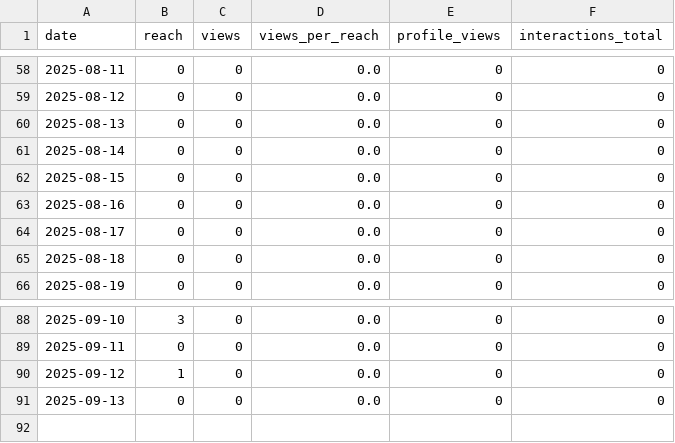
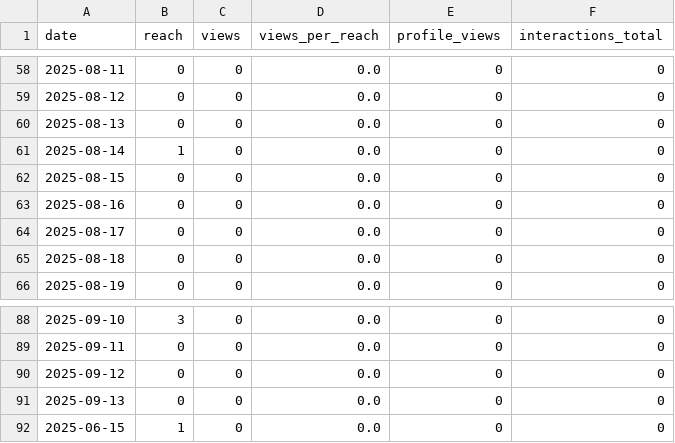
Before and after one commit to sergeiinox/GFsikue81YJHFuj, a CSV file: data/daily_history.csv, drawn as a sheet; only a part is shown, gaps mark what is left out.

```diff
--- a/data/daily_history.csv
+++ b/data/daily_history.csv
@@ -60,3 +60,3 @@ date,reach,views,views_per_reach,profile_views,interactions_total
 2025-08-13,0,0,0.0,0,0
-2025-08-14,0,0,0.0,0,0
+2025-08-14,1,0,0.0,0,0
 2025-08-15,0,0,0.0,0,0
@@ -89,3 +89,4 @@ date,reach,views,views_per_reach,profile_views,interactions_total
 2025-09-11,0,0,0.0,0,0
-2025-09-12,1,0,0.0,0,0
+2025-09-12,0,0,0.0,0,0
 2025-09-13,0,0,0.0,0,0
+2025-06-15,1,0,0.0,0,0
```
Also changed, not shown: data/daily_interactions_history.csv, 4 other files.
